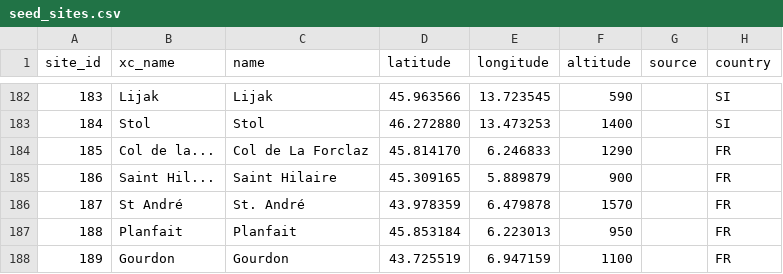
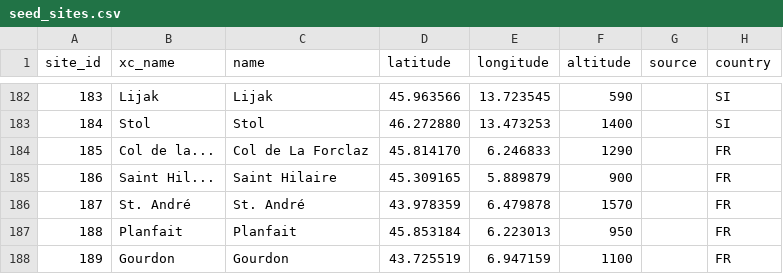
Before and after one commit to janhelcl/glideator, a CSV file: db/glideator/seeds/seed_sites.csv, drawn as a sheet; only a part is shown, gaps mark what is left out; the diff names each change by its address in the sheet, - before the commit and + after, or states it on an @@ line.

```diff
--- a/db/glideator/seeds/seed_sites.csv
+++ b/db/glideator/seeds/seed_sites.csv
-B186 (xc_name): St André
+B186 (xc_name): St. André
```
Also changed, not shown: backend/app/data/flight_stats.csv.
